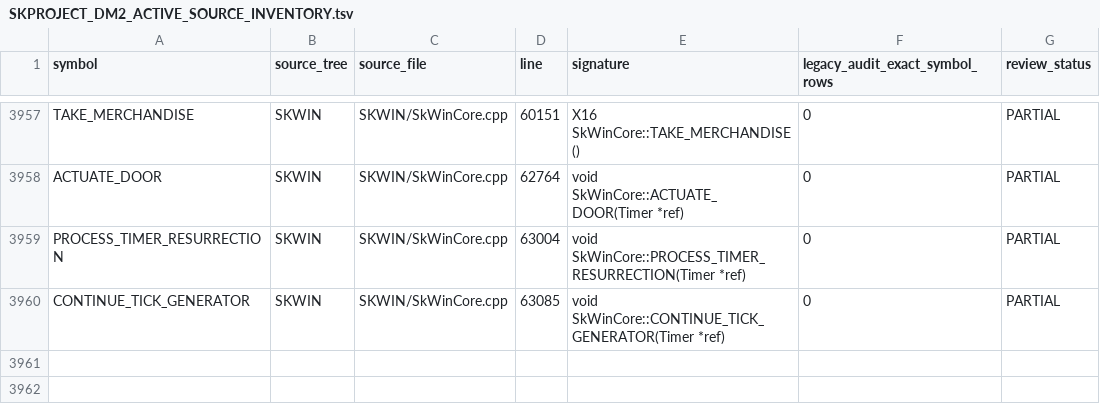
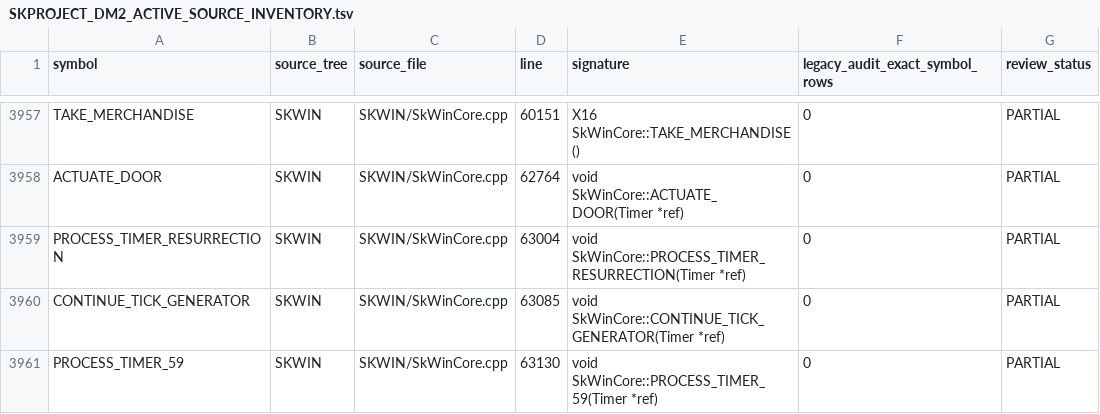
Before and after one commit to yeager/firestaff, a TSV file: docs/reference/audits/SKPROJECT_DM2_ACTIVE_SOURCE_INVENTORY.tsv, drawn as a sheet; only a part is shown, gaps mark what is left out; the diff names each change by its address in the sheet, - before the commit and + after, or states it on an @@ line.

```diff
--- a/docs/reference/audits/SKPROJECT_DM2_ACTIVE_SOURCE_INVENTORY.tsv
+++ b/docs/reference/audits/SKPROJECT_DM2_ACTIVE_SOURCE_INVENTORY.tsv
+row 3961: PROCESS_TIMER_59 | SKWIN | SKWIN/SkWinCore.cpp | 63130 | void SkWinCore::PROCESS_TIMER_59(Timer *ref) | 0 | PARTIAL
```
Also changed, not shown: docs/reference/audits/SKPROJECT_DM2_ACTIVE_SOURCE_REVIEW.tsv, 2 other files.
